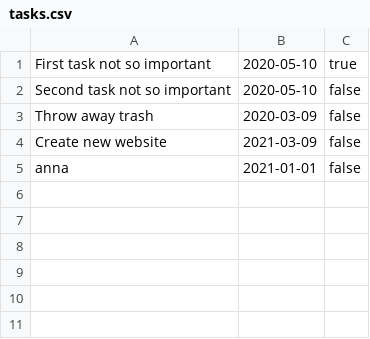
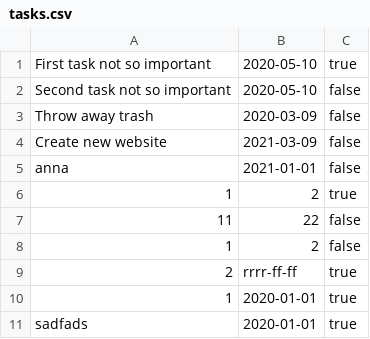
Before and after one commit to dariuszbaszniak/cl_task_manager, a CSV file: tasks.csv, drawn as a sheet; the diff names each change by its address in the sheet, - before the commit and + after, or states it on an @@ line.

Commit message:
refactor code + validate add data

```diff
--- a/tasks.csv
+++ b/tasks.csv
+row 6: 1 | 2 | true
+row 7: 11 | 22 | false
+row 8: 1 | 2 | false
+row 9: 2 | rrrr-ff-ff | true
+row 10: 1 | 2020-01-01 | true
+row 11: sadfads | 2020-01-01 | true
```
Also changed, not shown: 2 other files.
